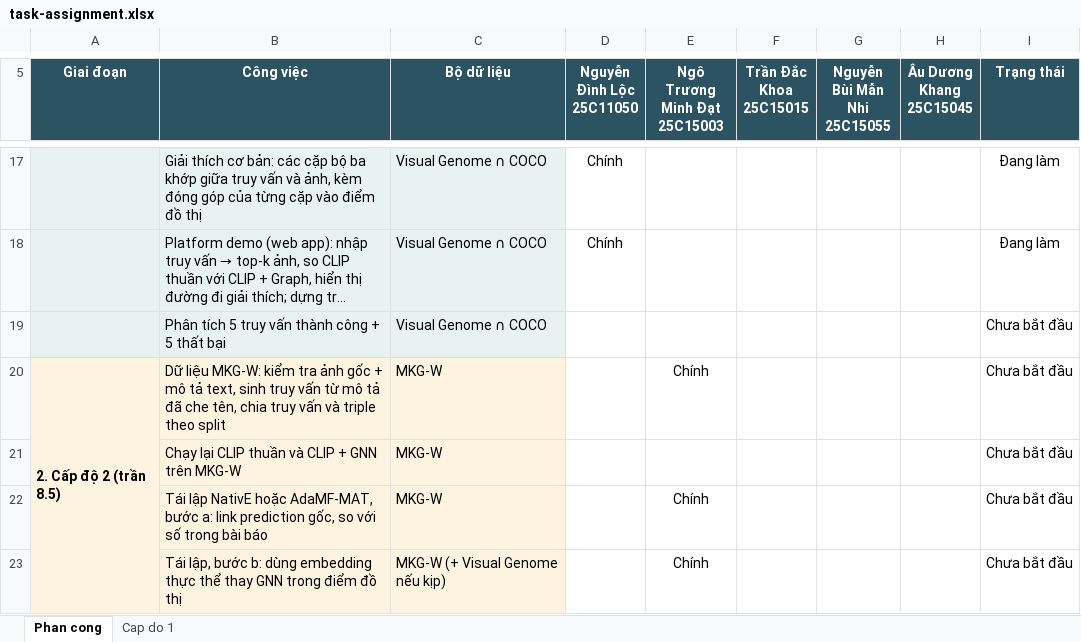
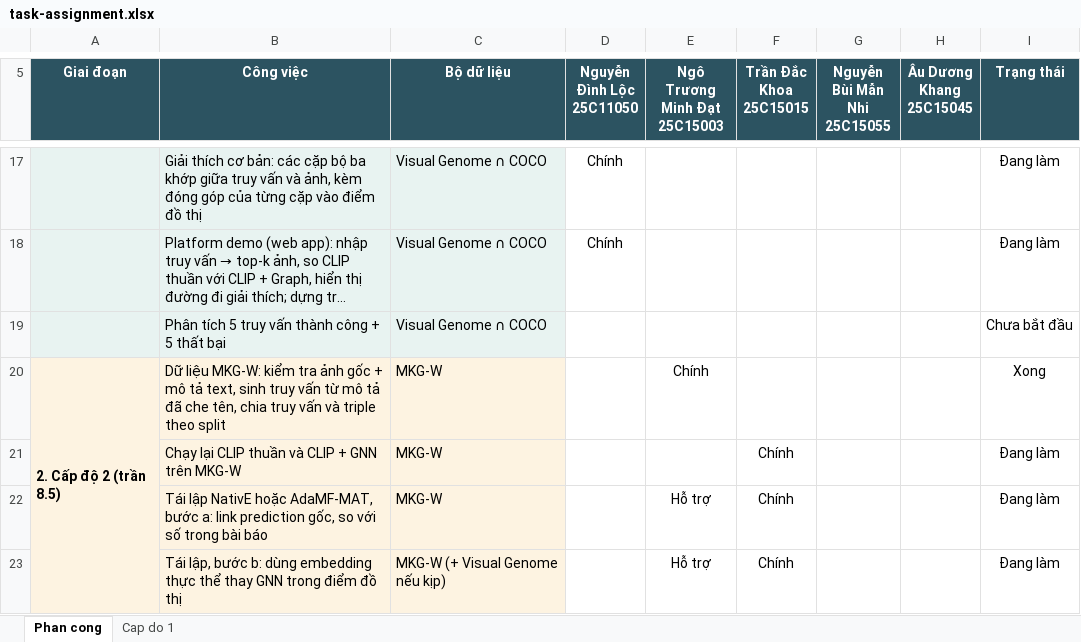
Before and after one commit to HatDuaa/multimodal-graph-retrieval-xai, an Excel workbook: task-assignment.xlsx, sheet Phan cong, drawn as a sheet; only a part is shown, gaps mark what is left out; long unchanged cells end in …; values as stored, in another font and other column widths than the file's, no borders; the diff covers the shown part only; the diff names each change by its address in the sheet, - before the commit and + after, or states it on an @@ line.

Commit message:
docs: plan the rest of level 2 and assign it to Khoa
Lock the MKG-W data, the NativE runs and the evaluation rows, list what is
not done and why, and set owners and deadlines up to the 19/11 freeze.
Task sheet: Khoa takes rows 21-23, 25, 26; Dat stays on row 20 and supports
rows 22-23; Khang owns row 24 (done) and row 32 (in progress).

```diff
--- a/task-assignment.xlsx (sheet Phan cong)
+++ b/task-assignment.xlsx (sheet Phan cong)
-I20 (Trạng thái): Chưa bắt đầu
+I20 (Trạng thái): Xong
-F21:F23 (Trần Đắc Khoa 25C15015): (empty)
+F21:F23 (Trần Đắc Khoa 25C15015): Chính
-I21:I23 (Trạng thái): Chưa bắt đầu
+I21:I23 (Trạng thái): Đang làm
-E22:E23 (Ngô Trương Minh Đạt 25C15003): Chính
+E22:E23 (Ngô Trương Minh Đạt 25C15003): Hỗ trợ
```
Also changed, not shown: 2 added rows, 2 removed rows and 6 edited cells elsewhere in this sheet, 1 other file.
